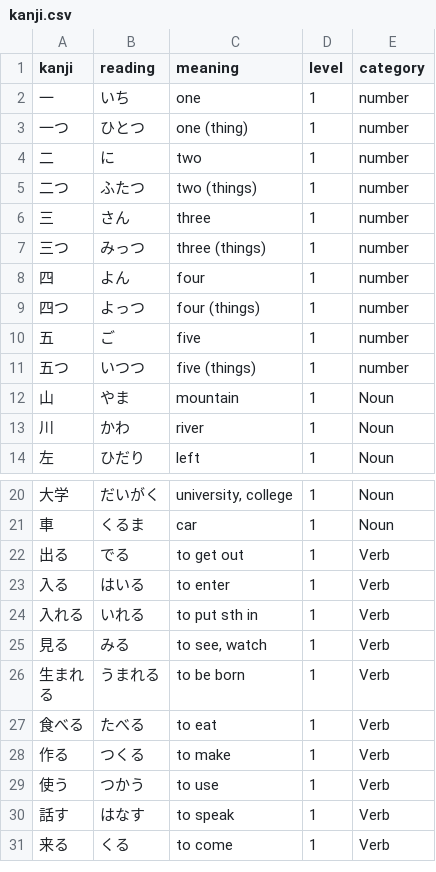
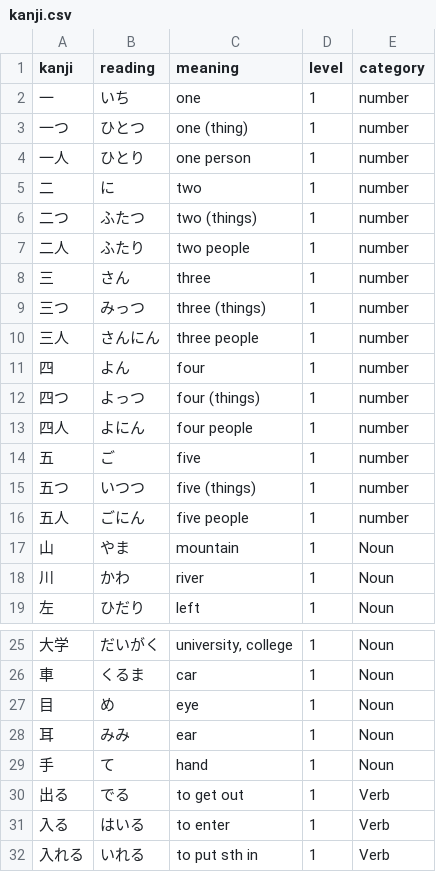
Before and after one commit to tsukurujapanese/tsukurujp, a CSV file: data/kanji.csv, drawn as a sheet; only a part is shown, gaps mark what is left out; the shorter side is filled out with more unchanged rows.

Commit message:
Updates

```diff
--- a/data/kanji.csv
+++ b/data/kanji.csv
@@ -3,10 +3,15 @@ kanji,reading,meaning,level,category
 一つ,ひとつ,one (thing),1,number
+一人,ひとり,one person,1,number
 二,に,two,1,number
 二つ,ふたつ,two (things),1,number
+二人,ふたり,two people,1,number
 三,さん,three,1,number
 三つ,みっつ,three (things),1,number
+三人,さんにん,three people,1,number
 四,よん,four,1,number
 四つ,よっつ,four (things),1,number
+四人,よにん,four people,1,number
 五,ご,five,1,number
 五つ,いつつ,five (things),1,number
+五人,ごにん,five people,1,number
 山,やま,mountain,1,Noun
@@ -21,2 +26,5 @@ kanji,reading,meaning,level,category
 車,くるま,car,1,Noun
+目,め,eye,1,Noun
+耳,みみ,ear,1,Noun
+手,て,hand,1,Noun
 出る,でる,to get out,1,Verb
```
